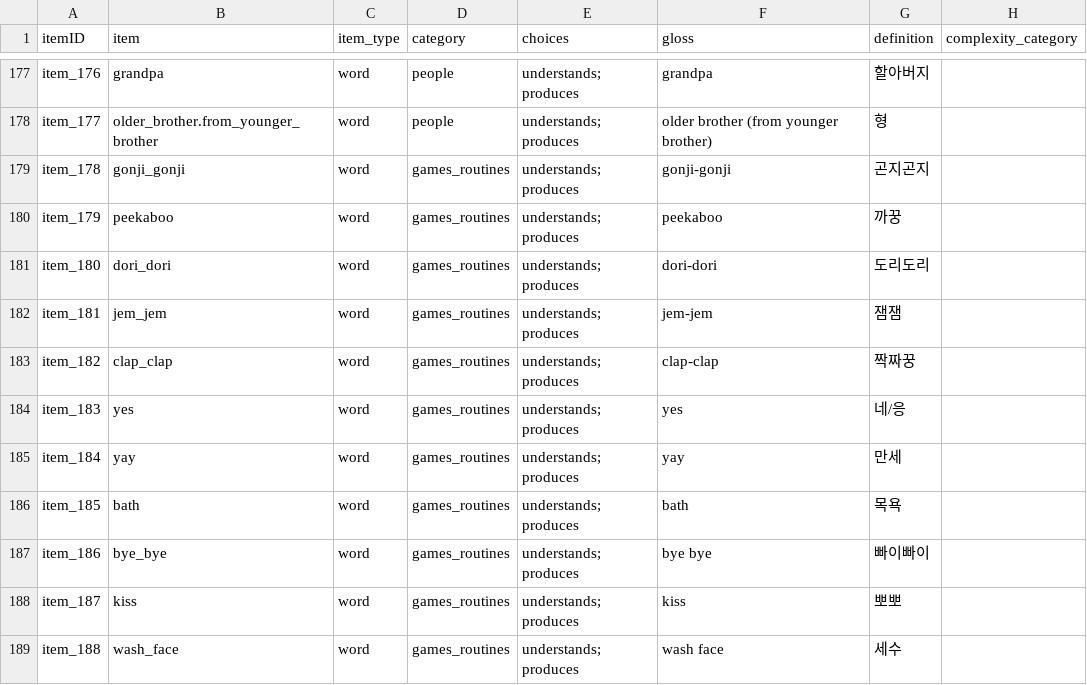
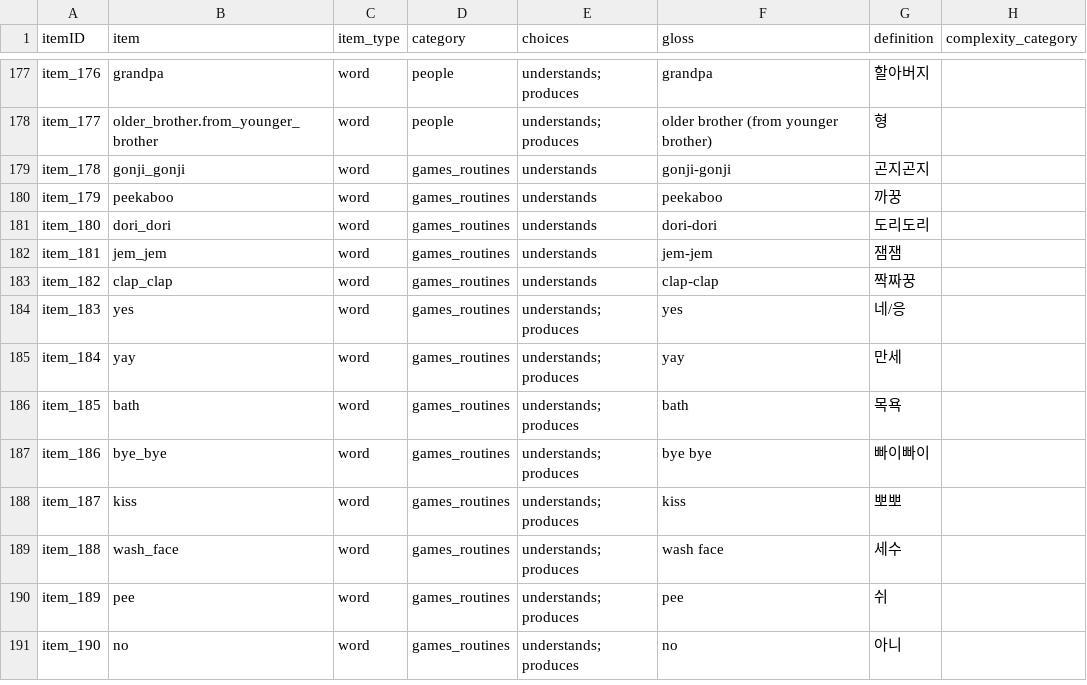
Before and after one commit to langcog/web-cdi, a CSV file: webcdi/cdi_form_csv/[Korean_WG].csv, drawn as a sheet; only a part is shown, gaps mark what is left out; the shorter side is filled out with more unchanged rows.

Commit message:
WG changes

```diff
--- a/webcdi/cdi_form_csv/[Korean_WG].csv
+++ b/webcdi/cdi_form_csv/[Korean_WG].csv
@@ -178,7 +178,7 @@ item_176,grandpa,word,people,understands; produces,grandpa,할아버지,
 item_177,older_brother.from_younger_brother,word,people,understands; produces,older brother (from younger brother),형,
-item_178,gonji_gonji,word,games_routines,understands; produces,gonji-gonji,곤지곤지,
-item_179,peekaboo,word,games_routines,understands; produces,peekaboo,까꿍,
-item_180,dori_dori,word,games_routines,understands; produces,dori-dori,도리도리,
-item_181,jem_jem,word,games_routines,understands; produces,jem-jem,잼잼,
-item_182,clap_clap,word,games_routines,understands; produces,clap-clap,짝짜꿍,
+item_178,gonji_gonji,word,games_routines,understands,gonji-gonji,곤지곤지,
+item_179,peekaboo,word,games_routines,understands,peekaboo,까꿍,
+item_180,dori_dori,word,games_routines,understands,dori-dori,도리도리,
+item_181,jem_jem,word,games_routines,understands,jem-jem,잼잼,
+item_182,clap_clap,word,games_routines,understands,clap-clap,짝짜꿍,
 item_183,yes,word,games_routines,understands; produces,yes,네/응,
```
